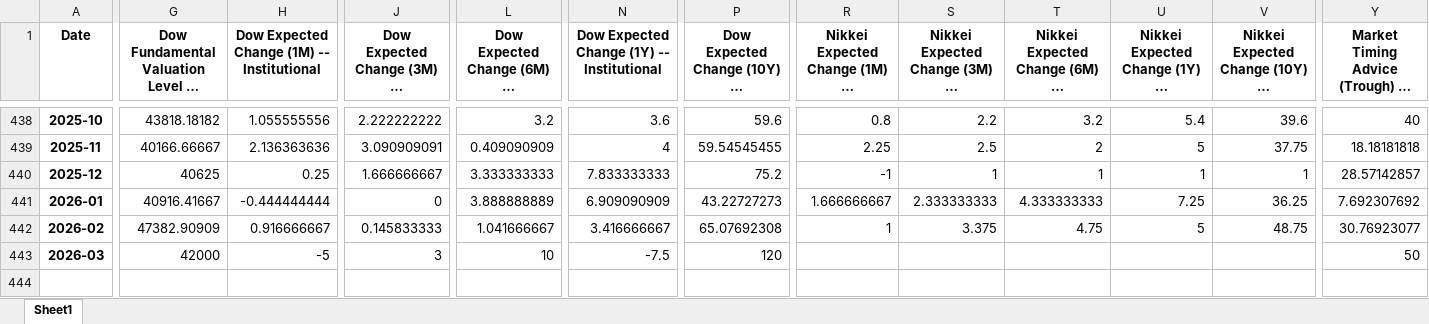
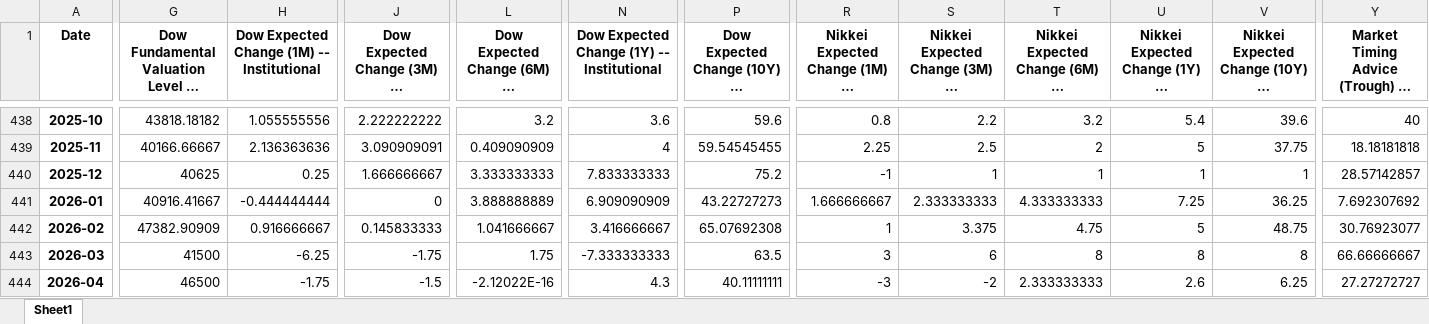
Before and after one commit to yale-icf/ShillerUSConfidence, an Excel workbook: static/data/Extended-Indexes.xlsx, sheet Sheet1, drawn as a sheet; only a part is shown, gaps mark what is left out; long unchanged cells end in …; values as stored, in another font and other column widths than the file's, no borders; rows hold the shown columns only; the diff covers the shown part only; the diff names each change by its address in the sheet, - before the commit and + after, or states it on an @@ line.

Commit message:
Convert to static site

```diff
--- a/static/data/Extended-Indexes.xlsx (sheet Sheet1)
+++ b/static/data/Extended-Indexes.xlsx (sheet Sheet1)
-G443: 42000
+G443: 41500
-H443: -5
+H443: -6.25
-J443: 3
+J443: -1.75
-L443: 10
+L443: 1.75
-N443: -7.5
+N443: -7.333333333
-P443: 120
+P443: 63.5
-R443: (empty)
+R443: 3
-S443: (empty)
+S443: 6
-T443: (empty)
+T443: 8
-U443: (empty)
+U443: 8
-V443: (empty)
+V443: 8
-Y443: 50
+Y443: 66.66666667
+row 444: 2026-04 | 46500 | -1.75 | -1.5 | -2.12022E-16 | 4.3 | 40.11111111 | -3 | -2 | 2.333333333 | 2.6 | 6.25 | 27.27272727
```
Also changed, not shown: 11 edited cells elsewhere in this sheet, static/data/confidence_indices.xlsx, 1 other file.
